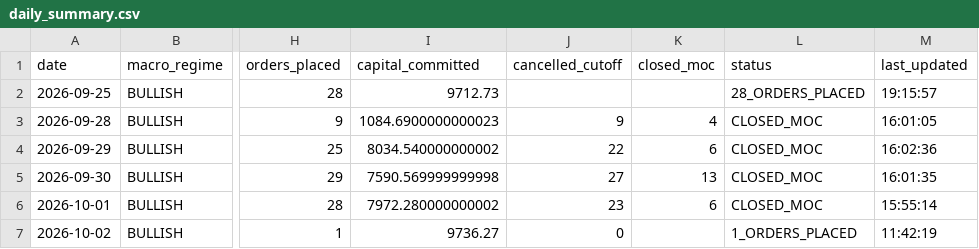
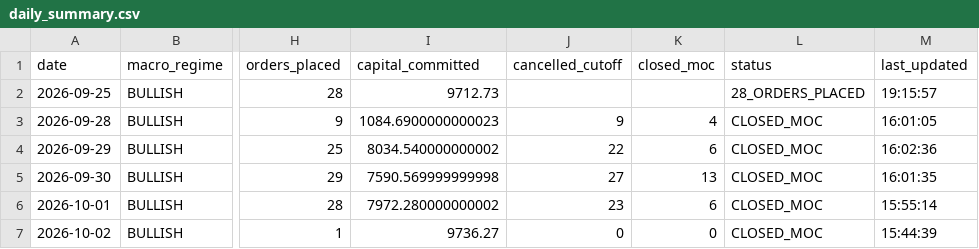
Before and after one commit to frankthetank-tech/alpaca-dual-regime-daytrader, a CSV file: data/audit/daily_summary.csv, drawn as a sheet; only a part is shown, gaps mark what is left out; the diff names each change by its address in the sheet, - before the commit and + after, or states it on an @@ line.

Commit message:
Auto-update Strategy #3 audit logs and state [skip ci]

```diff
--- a/data/audit/daily_summary.csv
+++ b/data/audit/daily_summary.csv
-K7 (closed_moc): (empty)
+K7 (closed_moc): 0
-L7 (status): 1_ORDERS_PLACED
+L7 (status): CLOSED_MOC
-M7 (last_updated): 11:42:19
+M7 (last_updated): 15:44:39
```
Also changed, not shown: 1 other file.
